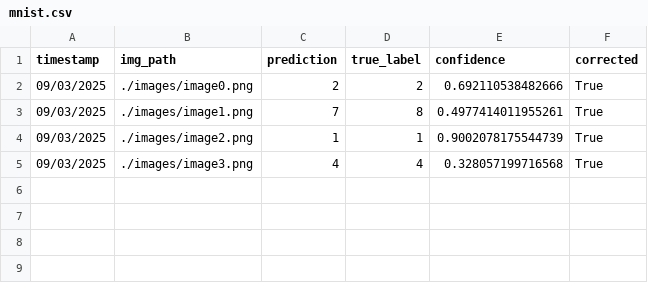
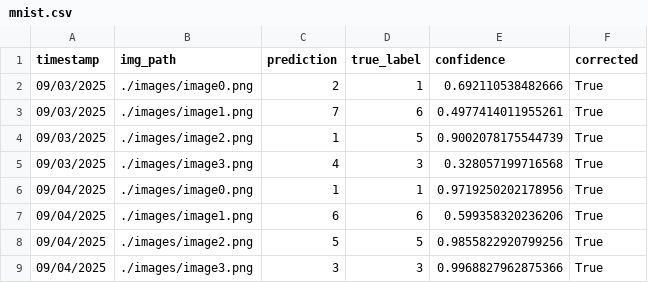
Before and after one commit to briannaghinds/digit-classifier-application, a CSV file: data/mnist.csv, drawn as a sheet.

```diff
--- a/data/mnist.csv
+++ b/data/mnist.csv
@@ -1,5 +1,9 @@
 timestamp,img_path,prediction,true_label,confidence,corrected
-09/03/2025,./images/image0.png,2,2,0.692110538482666,True
-09/03/2025,./images/image1.png,7,8,0.4977414011955261,True
-09/03/2025,./images/image2.png,1,1,0.9002078175544739,True
-09/03/2025,./images/image3.png,4,4,0.328057199716568,True
+09/03/2025,./images/image0.png,2,1,0.692110538482666,True
+09/03/2025,./images/image1.png,7,6,0.4977414011955261,True
+09/03/2025,./images/image2.png,1,5,0.9002078175544739,True
+09/03/2025,./images/image3.png,4,3,0.328057199716568,True
+09/04/2025,./images/image0.png,1,1,0.9719250202178956,True
+09/04/2025,./images/image1.png,6,6,0.599358320236206,True
+09/04/2025,./images/image2.png,5,5,0.9855822920799256,True
+09/04/2025,./images/image3.png,3,3,0.9968827962875366,True
```
Also changed, not shown: 6 other files.
